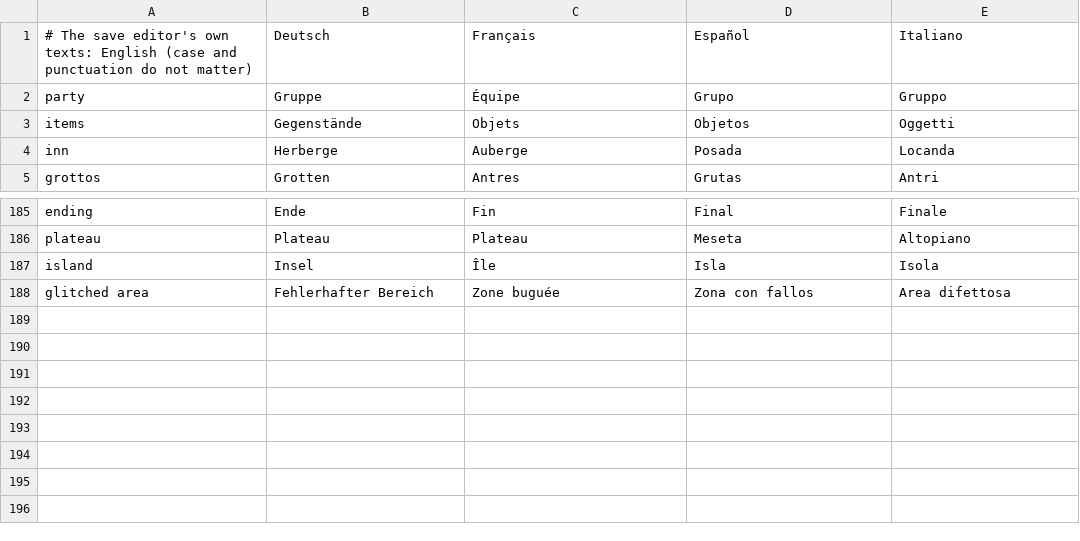
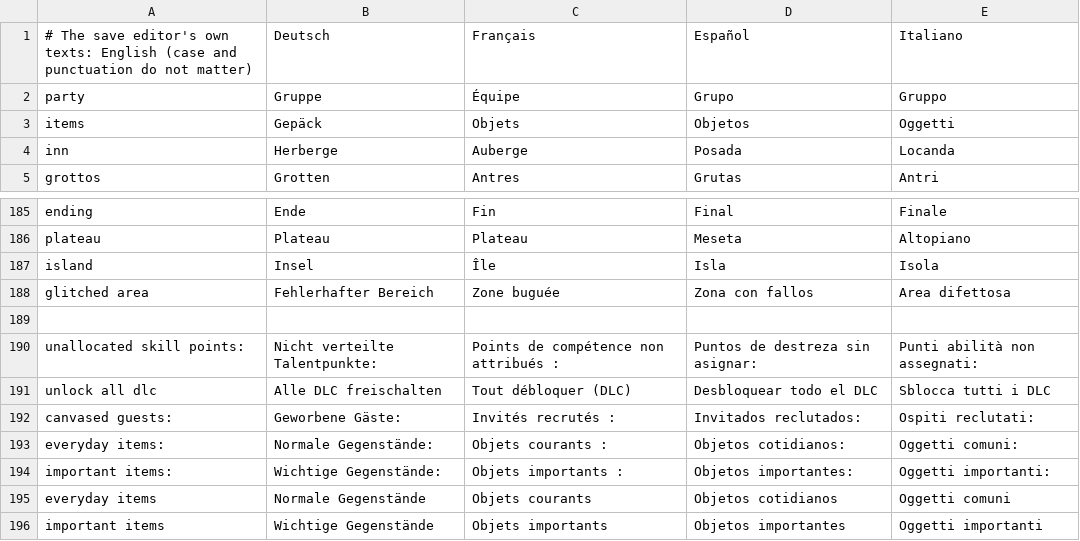
Before and after one commit to mogelpeter/DQIX-Enhanced-AR, a TSV file: mods/system/lang/editor.tsv, drawn as a sheet; only a part is shown, gaps mark what is left out.

Commit message:
One cheats folder, Play doubles as Rebuild, boxed tags, editor layout in other languages
- mods/cheats, system/code and system/database merged into mods/system/cheats (R4 lists as r4-<game>.txt); deploy and installer migrate old layouts
- Play becomes "Rebuild and play" while built-in cheats differ from the built game; banner removed
- Outlined, coloured tags (ONE PLAYER / ALL PLAYERS / OWN PC / BUILT IN / ...) and coloured multiplayer hovers; yellow rebuild notes removed
- Save editor: colon-insensitive lookup, country codes untouched, new editor.tsv texts, layout CSS for translated pages

```diff
--- a/mods/system/lang/editor.tsv
+++ b/mods/system/lang/editor.tsv
@@ -2,3 +2,3 @@
 party	Gruppe	Équipe	Grupo	Gruppo
-items	Gegenstände	Objets	Objetos	Oggetti
+items	Gepäck	Objets	Objetos	Oggetti
 inn	Herberge	Auberge	Posada	Locanda
@@ -188 +188,9 @@ island	Insel	Île	Isla	Isola
 glitched area	Fehlerhafter Bereich	Zone buguée	Zona con fallos	Area difettosa
+
+unallocated skill points:	Nicht verteilte Talentpunkte:	Points de compétence non attribués :	Puntos de destreza sin asignar:	Punti abilità non assegnati:
+unlock all dlc	Alle DLC freischalten	Tout débloquer (DLC)	Desbloquear todo el DLC	Sblocca tutti i DLC
+canvased guests:	Geworbene Gäste:	Invités recrutés :	Invitados reclutados:	Ospiti reclutati:
+everyday items:	Normale Gegenstände:	Objets courants :	Objetos cotidianos:	Oggetti comuni:
+important items:	Wichtige Gegenstände:	Objets importants :	Objetos importantes:	Oggetti importanti:
+everyday items	Normale Gegenstände	Objets courants	Objetos cotidianos	Oggetti comuni
+important items	Wichtige Gegenstände	Objets importants	Objetos importantes	Oggetti importanti
```
Also changed, not shown: mods/system/lang/ui.tsv, 58 other files.
